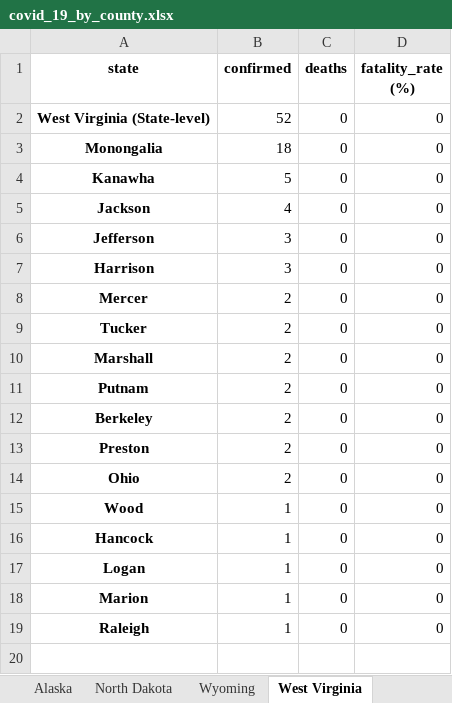
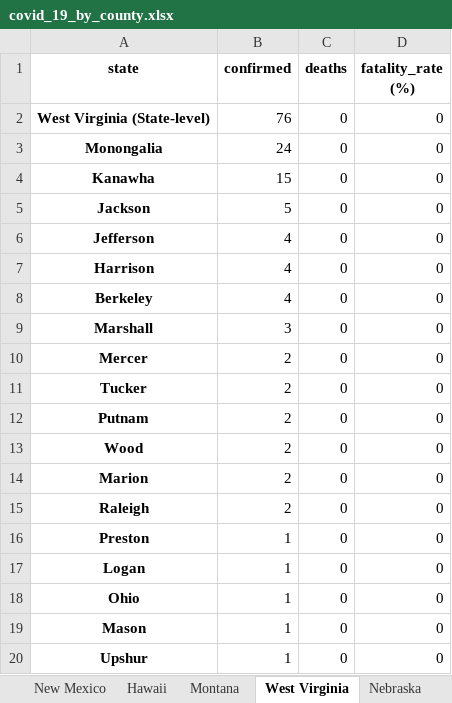
Before and after one commit to apgr0ss/covid19-scraper, an Excel workbook: covid_19_by_county.xlsx, sheet West Virginia, drawn as a sheet; values as stored, in another font and other column widths than the file's, no borders; removed rows and columns are numbered as before the commit, all else as after; the diff names each change by its address in the sheet, - before the commit and + after, or states it on an @@ line.

```diff
--- a/covid_19_by_county.xlsx (sheet West Virginia)
+++ b/covid_19_by_county.xlsx (sheet West Virginia)
-B2 (confirmed): 52
+B2 (confirmed): 76
-B3 (confirmed): 18
+B3 (confirmed): 24
-B4 (confirmed): 5
+B4 (confirmed): 15
-B5 (confirmed): 4
+B5 (confirmed): 5
-B6:B7 (confirmed): 3
+B6:B7 (confirmed): 4
+row 8: Berkeley | 4 | 0 | 0
+row 9: Marshall | 3 | 0 | 0
-row 10: Marshall | 2 | 0 | 0
-A13 (state): Berkeley
+A13 (state): Wood
-A14 (state): Preston
+A14 (state): Marion
-A15 (state): Ohio
+A15 (state): Raleigh
-row 15: Wood | 1 | 0 | 0
-A16 (state): Hancock
+A16 (state): Preston
+row 18: Ohio | 1 | 0 | 0
-A19 (state): Marion
+A19 (state): Mason
-A20 (state): Raleigh
+A20 (state): Upshur
```
Also changed, not shown: sheet Illinois, sheet Texas, sheet Alabama, sheet California, sheet New Hampshire, sheet Idaho, 10 more sheets, other sheet tabs.
